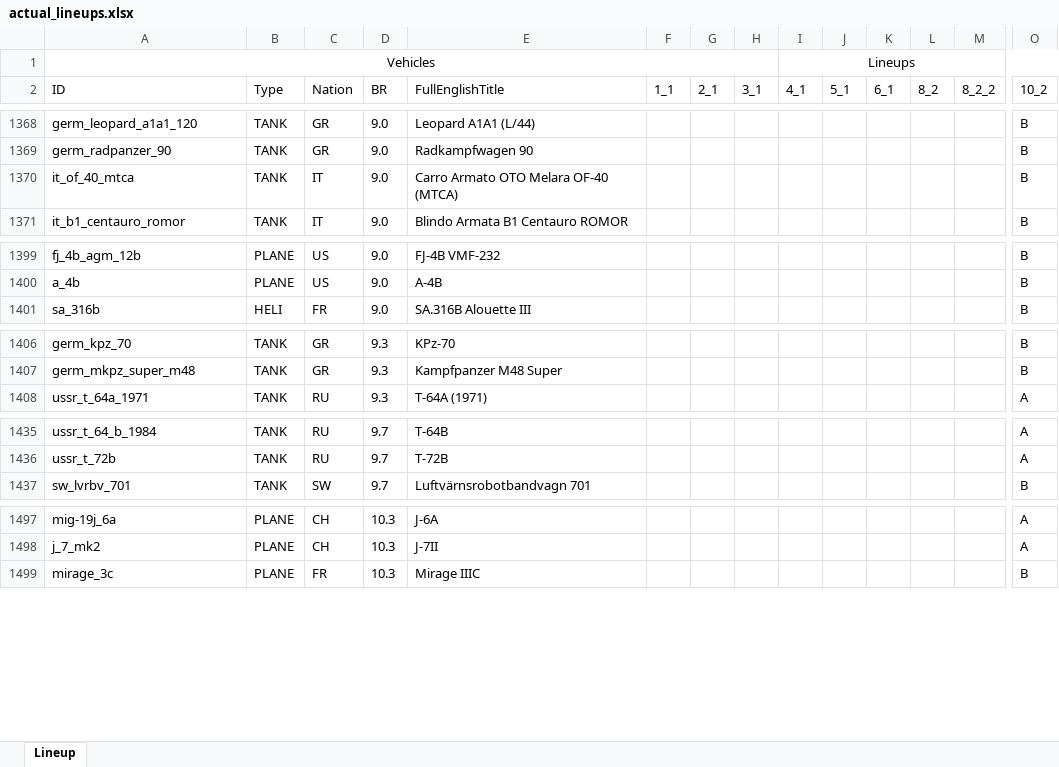
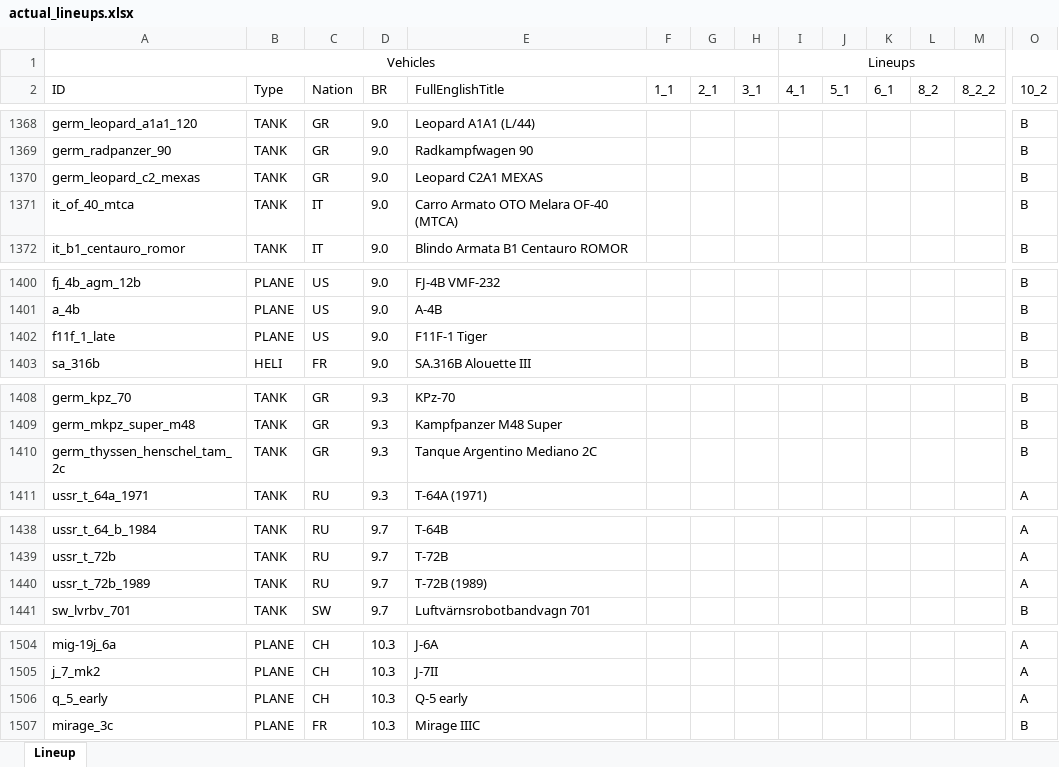
Before and after one commit to runaloop/ThunderSimLineup, an Excel workbook: actual_lineups.xlsx, sheet Lineup, drawn as a sheet; only a part is shown, gaps mark what is left out; values as stored, in another font and other column widths than the file's, no borders; table styles not drawn; rows hold the shown columns only; the diff covers the shown part only; the diff names each change by its address in the sheet, - before the commit and + after, or states it on an @@ line.

Commit message:
Add: Actual lineups;

```diff
--- a/actual_lineups.xlsx (sheet Lineup)
+++ b/actual_lineups.xlsx (sheet Lineup)
+row 1370: germ_leopard_c2_mexas | TANK | GR | 9.0 | Leopard C2A1 MEXAS |  |  |  |  |  |  |  |  | B
+row 1402: f11f_1_late | PLANE | US | 9.0 | F11F-1 Tiger |  |  |  |  |  |  |  |  | B
+row 1410: germ_thyssen_henschel_tam_2c | TANK | GR | 9.3 | Tanque Argentino Mediano 2C |  |  |  |  |  |  |  |  | B
+row 1440: ussr_t_72b_1989 | TANK | RU | 9.7 | T-72B (1989) |  |  |  |  |  |  |  |  | A
+row 1506: q_5_early | PLANE | CH | 10.3 | Q-5 early |  |  |  |  |  |  |  |  | A
```
Also changed, not shown: 4 added rows, 9 removed rows and 3 edited cells elsewhere in this sheet.
